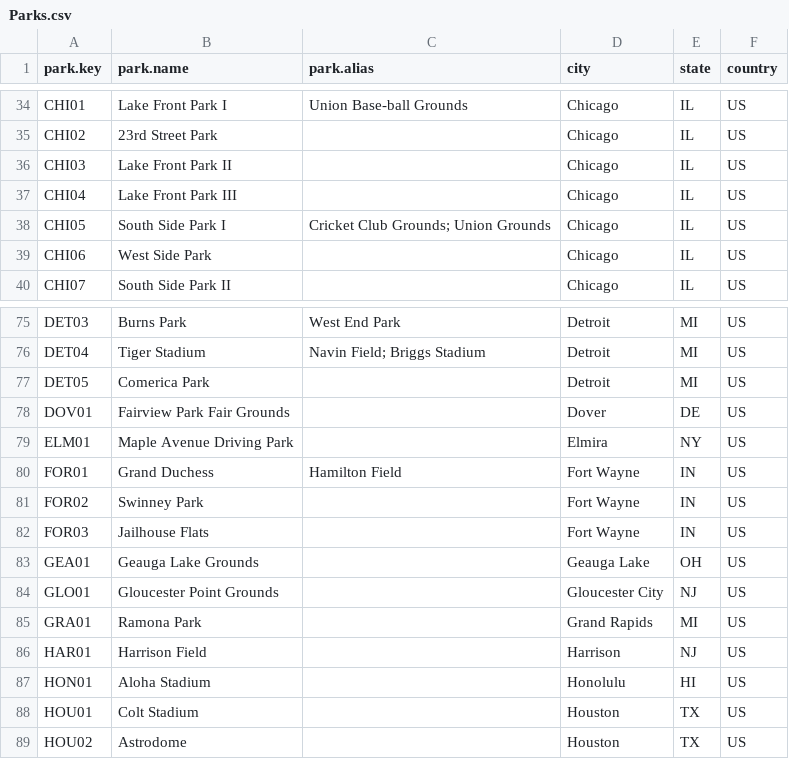
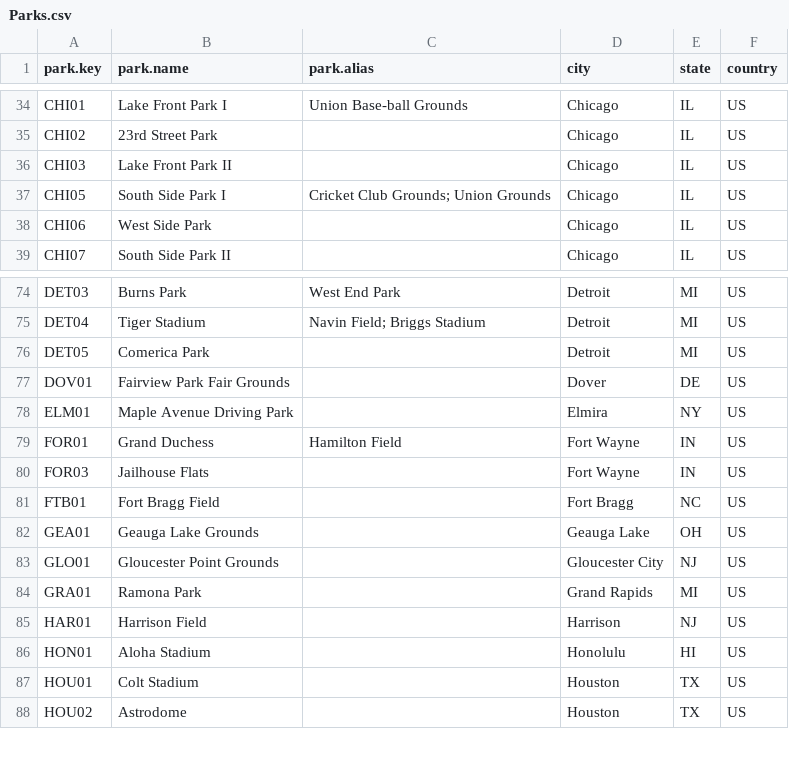
Before and after one commit to zbailey1/baseballdatabank, a CSV file: core/Parks.csv, drawn as a sheet; only a part is shown, gaps mark what is left out; removed rows and columns are numbered as before the commit, all else as after; the diff names each change by its address in the sheet, - before the commit and + after, or states it on an @@ line.

```diff
--- a/core/Parks.csv
+++ b/core/Parks.csv
-row 37: CHI04 | Lake Front Park III |  | Chicago | IL | US
-row 81: FOR02 | Swinney Park |  | Fort Wayne | IN | US
+row 81: FTB01 | Fort Bragg Field |  | Fort Bragg | NC | US
```
Also changed, not shown: core/HomeGames.csv.
